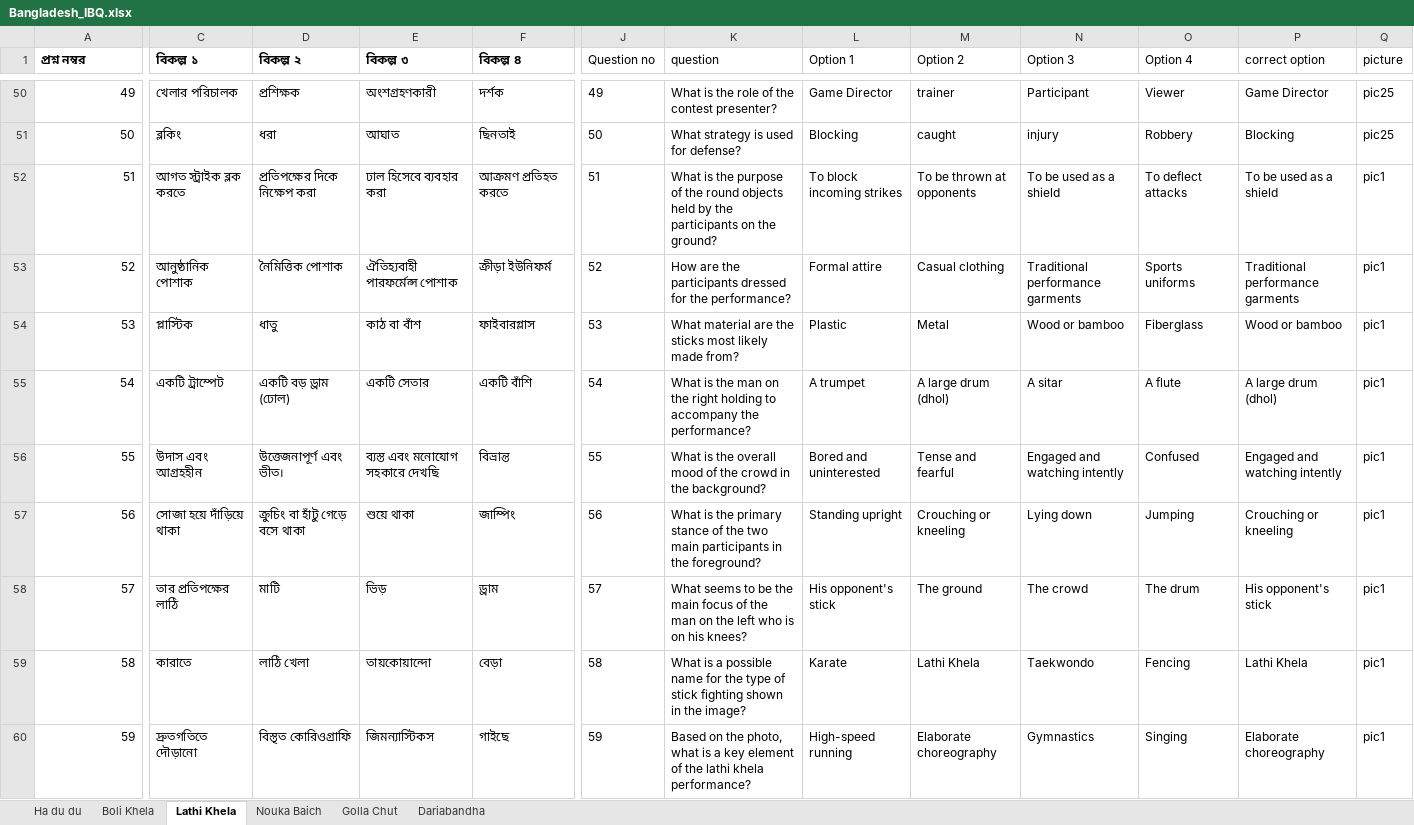
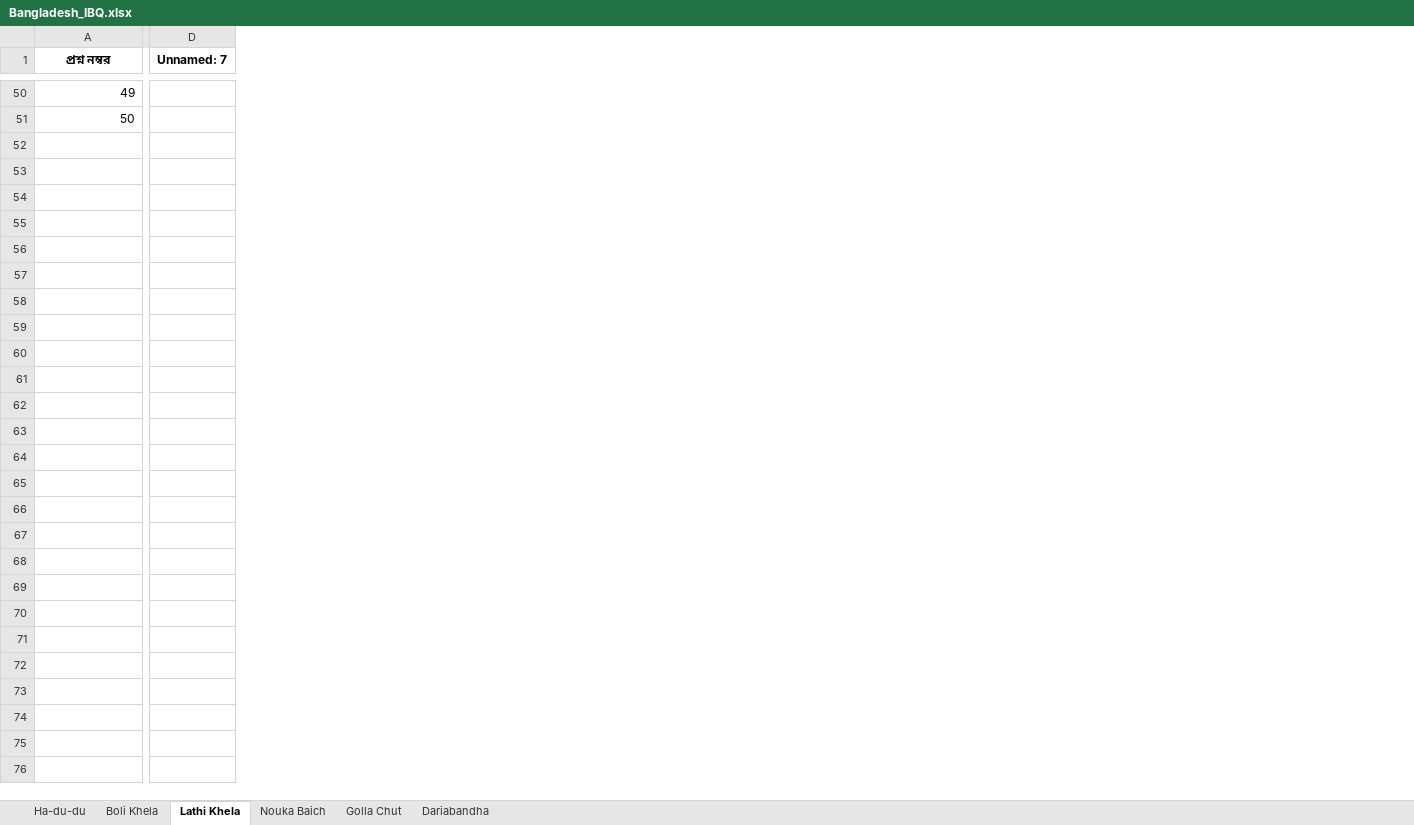
Before and after one commit to niladrighosh03/country-dataset, an Excel workbook: Bengali/IBQ/Bangladesh_IBQ.xlsx, sheet Lathi Khela, drawn as a sheet; only a part is shown, gaps mark what is left out; values as stored, in another font and other column widths than the file's, no borders; charts and pictures and table styles not drawn; removed rows and columns are numbered as before the commit, all else as after; rows hold the shown columns only; the diff covers the shown part only; the diff names each change by its address in the sheet, - before the commit and + after, or states it on an @@ line.

Commit message:
bangladesh images

```diff
--- a/Bengali/IBQ/Bangladesh_IBQ.xlsx (sheet Lathi Khela)
+++ b/Bengali/IBQ/Bangladesh_IBQ.xlsx (sheet Lathi Khela)
-sheet tab: Ha du du
+sheet tab: Ha-du-du
-column C (বিকল্প ১), rows 50-51: খেলার পরিচালক | ব্লকিং
-column D (বিকল্প ২), rows 50-51: প্রশিক্ষক | ধরা
-column E (বিকল্প ৩), rows 50-51: অংশগ্রহণকারী | আঘাত
-column F (বিকল্প ৪), rows 50-51: দর্শক | ছিনতাই
+column D (Unnamed: 7), empty
-column J (Question no), rows 50-51: 49 | 50
-column K (question), rows 50-51: What is the role of the contest presenter? | What strategy is used for defense?
-column L (Option 1), rows 50-51: Game Director | Blocking
-column M (Option 2), rows 50-51: trainer | caught
-column N (Option 3), rows 50-51: Participant | injury
-column O (Option 4), rows 50-51: Viewer | Robbery
-column P (correct option), rows 50-51: Game Director | Blocking
-column Q (picture), rows 50-51: pic25 | pic25
-A1 alignment: left
+A1 alignment: center
-row 52: 51 | আগত স্ট্রাইক ব্লক করতে | প্রতিপক্ষের দিকে নিক্ষেপ করা | ঢাল হিসেবে ব্যবহার করা | আক্রমণ প্রতিহত করতে | 51 | What is the purpose of the round objects held by the participants on the ground? | To block incoming strikes | To be thrown at opponents | To be used as a shield | To deflect attacks | To be used as a shield | pic1
-row 53: 52 | আনুষ্ঠানিক পোশাক | নৈমিত্তিক পোশাক | ঐতিহ্যবাহী পারফর্মেন্স পোশাক | ক্রীড়া ইউনিফর্ম | 52 | How are the participants dressed for the performance? | Formal attire | Casual clothing | Traditional performance garments | Sports uniforms | Traditional performance garments | pic1
-row 54: 53 | প্লাস্টিক | ধাতু | কাঠ বা বাঁশ | ফাইবারগ্লাস | 53 | What material are the sticks most likely made from? | Plastic | Metal | Wood or bamboo | Fiberglass | Wood or bamboo | pic1
-row 55: 54 | একটি ট্রাম্পেট | একটি বড় ড্রাম (ঢোল) | একটি সেতার | একটি বাঁশি | 54 | What is the man on the right holding to accompany the performance? | A trumpet | A large drum (dhol) | A sitar | A flute | A large drum (dhol) | pic1
-row 56: 55 | উদাস এবং আগ্রহহীন | উত্তেজনাপূর্ণ এবং ভীত। | ব্যস্ত এবং মনোযোগ সহকারে দেখছি | বিভ্রান্ত | 55 | What is the overall mood of the crowd in the background? | Bored and uninterested | Tense and fearful | Engaged and watching intently | Confused | Engaged and watching intently | pic1
-row 57: 56 | সোজা হয়ে দাঁড়িয়ে থাকা | ক্রুচিং বা হাঁটু গেড়ে বসে থাকা | শুয়ে থাকা | জাম্পিং | 56 | What is the primary stance of the two main participants in the foreground? | Standing upright | Crouching or kneeling | Lying down | Jumping | Crouching or kneeling | pic1
-row 58: 57 | তার প্রতিপক্ষের লাঠি | মাটি | ভিড় | ড্রাম | 57 | What seems to be the main focus of the man on the left who is on his knees? | His opponent's stick | The ground | The crowd | The drum | His opponent's stick | pic1
-row 59: 58 | কারাতে | লাঠি খেলা | তায়কোয়ান্দো | বেড়া | 58 | What is a possible name for the type of stick fighting shown in the image? | Karate | Lathi Khela | Taekwondo | Fencing | Lathi Khela | pic1
-row 60: 59 | দ্রুতগতিতে দৌড়ানো | বিস্তৃত কোরিওগ্রাফি | জিমন্যাস্টিকস | গাইছে | 59 | Based on the photo, what is a key element of the lathi khela performance? | High-speed running | Elaborate choreography | Gymnastics | Singing | Elaborate choreography | pic1
```
Also changed, not shown: 66 removed rows, 1 added column, 1 removed column and cell formats elsewhere in this sheet, sheet Golla Chut, sheet Ha-du-du, sheet Dariabandha, sheet Nouka Baich, sheet Boli Khela, charts or pictures, 7 other files.
